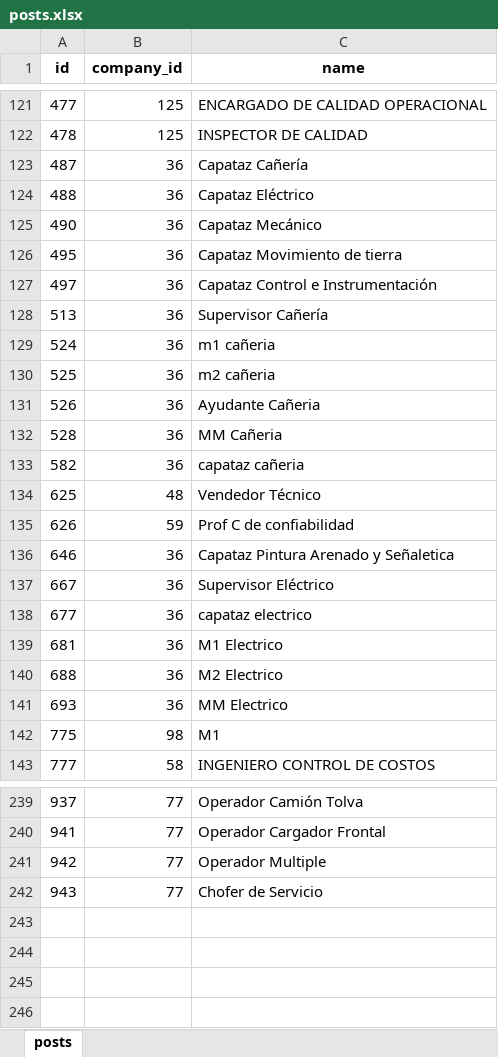
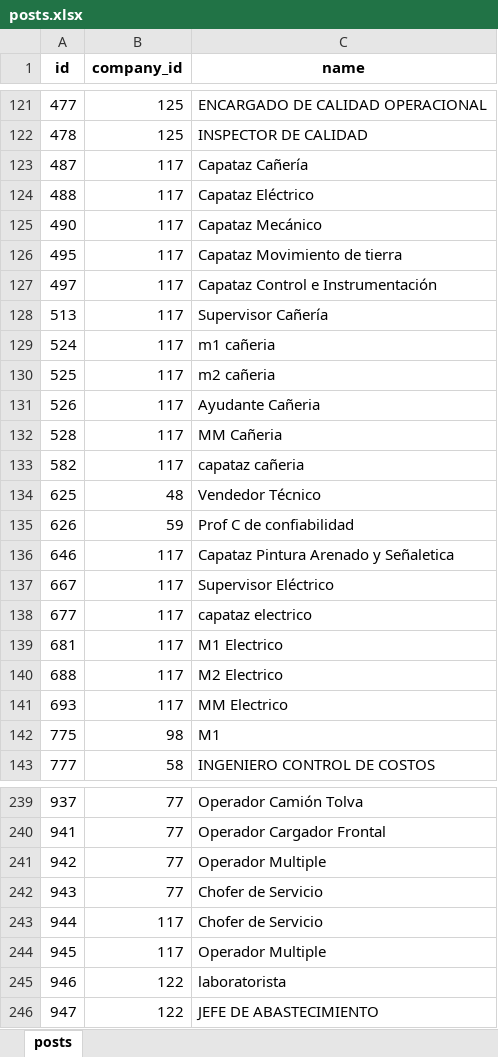
Before and after one commit to noctulitos-hackadisc/backend-hackadisc, an Excel workbook: storage/app/public/datasets_seeders/posts.xlsx, sheet posts, drawn as a sheet; only a part is shown, gaps mark what is left out; values as stored, in another font and other column widths than the file's, no borders; the diff covers the shown part only; the diff names each change by its address in the sheet, - before the commit and + after, or states it on an @@ line.

```diff
--- a/storage/app/public/datasets_seeders/posts.xlsx (sheet posts)
+++ b/storage/app/public/datasets_seeders/posts.xlsx (sheet posts)
-B123:B133 (company_id): 36
+B123:B133 (company_id): 117
-B136:B141 (company_id): 36
+B136:B141 (company_id): 117
+row 243: 944 | 117 | Chofer de Servicio
+row 244: 945 | 117 | Operador Multiple
+row 245: 946 | 122 | laboratorista
+row 246: 947 | 122 | JEFE DE ABASTECIMIENTO
```
Also changed, not shown: 13 edited cells elsewhere in this sheet, storage/app/public/datasets_seeders/areas.xlsx, storage/app/public/datasets_seeders/workers.xlsx, 4 other files.
